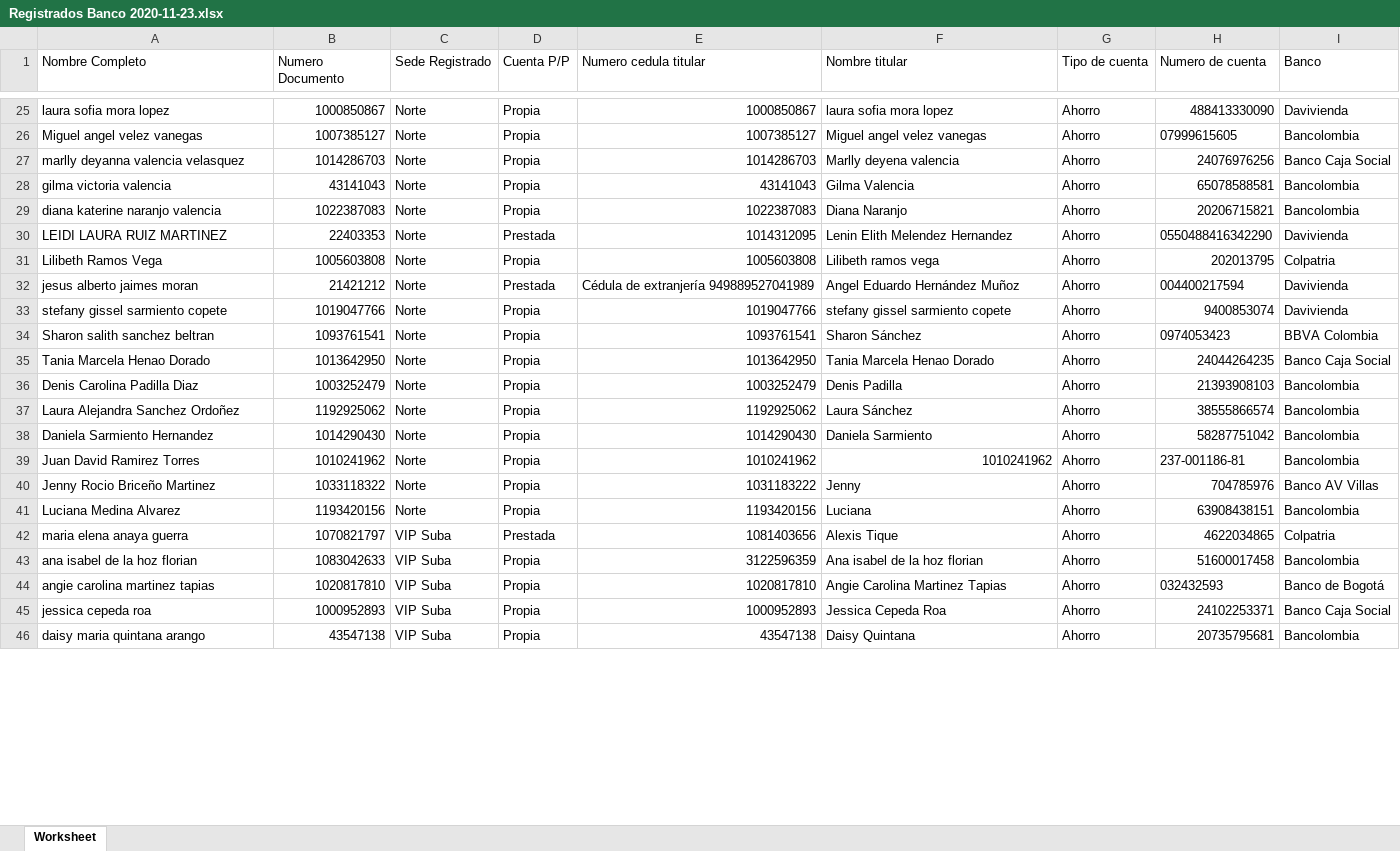
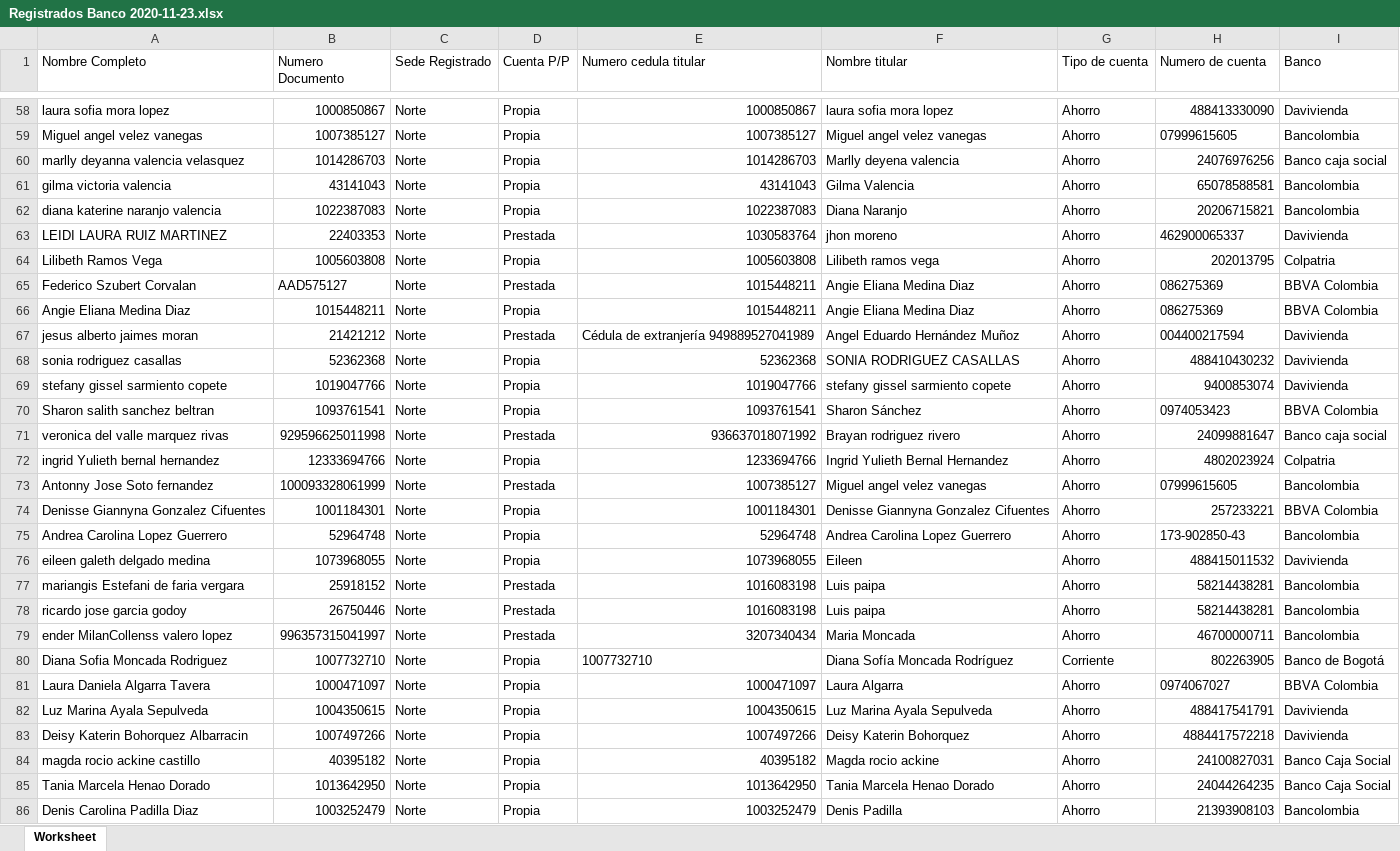
Before and after one commit to siswoo/camaleon_system, an Excel workbook: erick/Registrados Banco 2020-11-23.xlsx, sheet Worksheet, drawn as a sheet; only a part is shown, gaps mark what is left out; the shorter side is filled out with more unchanged rows; values as stored, in another font and other column widths than the file's, no borders; addresses are those after the commit; the diff covers the shown part only; the diff names each change by its address in the sheet, - before the commit and + after, or states it on an @@ line.

```diff
--- a/erick/Registrados Banco 2020-11-23.xlsx (sheet Worksheet)
+++ b/erick/Registrados Banco 2020-11-23.xlsx (sheet Worksheet)
-I60 (Banco): Banco Caja Social
+I60 (Banco): Banco caja social
-E63 (Numero cedula titular): 1014312095
+E63 (Numero cedula titular): 1030583764
-F63 (Nombre titular): Lenin Elith Melendez Hernandez
+F63 (Nombre titular): jhon moreno
-H63 (Numero de cuenta): 0550488416342290
+H63 (Numero de cuenta): 462900065337
+row 65: Federico Szubert Corvalan | AAD575127 | Norte | Prestada | 1015448211 | Angie Eliana Medina Diaz | Ahorro | 086275369 | BBVA Colombia
+row 66: Angie Eliana Medina Diaz | 1015448211 | Norte | Propia | 1015448211 | Angie Eliana Medina Diaz | Ahorro | 086275369 | BBVA Colombia
+row 68: sonia rodriguez casallas | 52362368 | Norte | Propia | 52362368 | SONIA RODRIGUEZ CASALLAS | Ahorro | 488410430232 | Davivienda
+row 71: veronica del valle marquez rivas | 929596625011998 | Norte | Prestada | 936637018071992 | Brayan rodriguez rivero | Ahorro | 24099881647 | Banco caja social
+row 72: ingrid Yulieth bernal hernandez | 12333694766 | Norte | Propia | 1233694766 | Ingrid Yulieth Bernal Hernandez | Ahorro | 4802023924 | Colpatria
+row 73: Antonny Jose Soto fernandez | 100093328061999 | Norte | Prestada | 1007385127 | Miguel angel velez vanegas | Ahorro | 07999615605 | Bancolombia
+row 74: Denisse Giannyna Gonzalez Cifuentes | 1001184301 | Norte | Propia | 1001184301 | Denisse Giannyna Gonzalez Cifuentes | Ahorro | 257233221 | BBVA Colombia
+row 75: Andrea Carolina Lopez Guerrero | 52964748 | Norte | Propia | 52964748 | Andrea Carolina Lopez Guerrero | Ahorro | 173-902850-43 | Bancolombia
+row 76: eileen galeth delgado medina | 1073968055 | Norte | Propia | 1073968055 | Eileen | Ahorro | 488415011532 | Davivienda
+row 77: mariangis Estefani de faria vergara | 25918152 | Norte | Prestada | 1016083198 | Luis paipa | Ahorro | 58214438281 | Bancolombia
+row 78: ricardo jose garcia godoy | 26750446 | Norte | Prestada | 1016083198 | Luis paipa | Ahorro | 58214438281 | Bancolombia
+row 79: ender MilanCollenss valero lopez | 996357315041997 | Norte | Prestada | 3207340434 | Maria Moncada | Ahorro | 46700000711 | Bancolombia
+row 80: Diana Sofia Moncada Rodriguez | 1007732710 | Norte | Propia | 1007732710 | Diana Sofía Moncada Rodríguez | Corriente | 802263905 | Banco de Bogotá
+row 81: Laura Daniela Algarra Tavera | 1000471097 | Norte | Propia | 1000471097 | Laura Algarra | Ahorro | 0974067027 | BBVA Colombia
+row 82: Luz Marina Ayala Sepulveda | 1004350615 | Norte | Propia | 1004350615 | Luz Marina Ayala Sepulveda | Ahorro | 488417541791 | Davivienda
+row 83: Deisy Katerin Bohorquez Albarracin | 1007497266 | Norte | Propia | 1007497266 | Deisy Katerin Bohorquez | Ahorro | 4884417572218 | Davivienda
+row 84: magda rocio ackine castillo | 40395182 | Norte | Propia | 40395182 | Magda rocio ackine | Ahorro | 24100827031 | Banco Caja Social
```
Also changed, not shown: 69 added rows, 5 removed rows and 13 edited cells elsewhere in this sheet, erick/reporte1 2020-11-20.xlsx, 38 other files.
